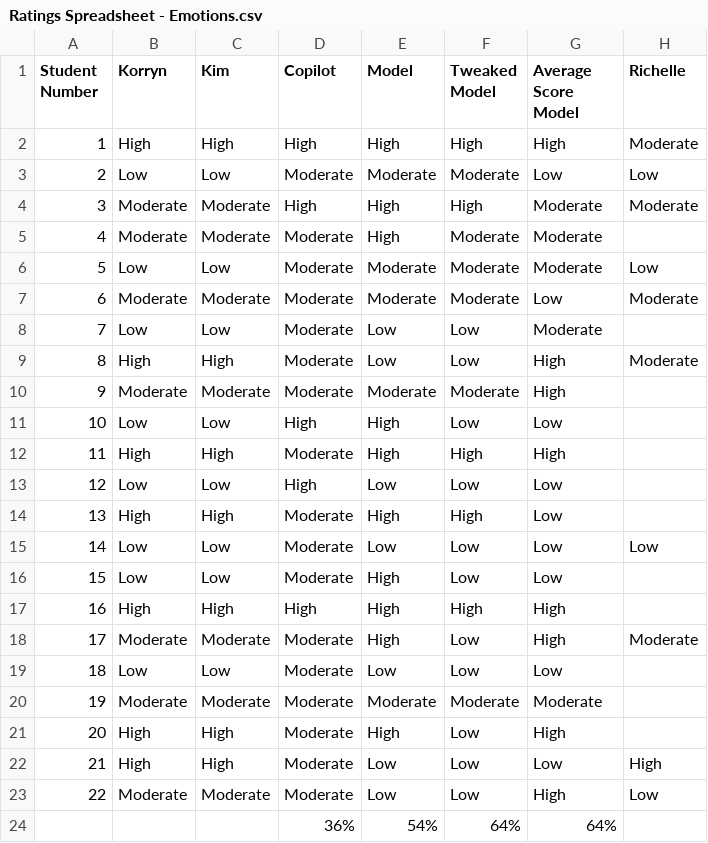
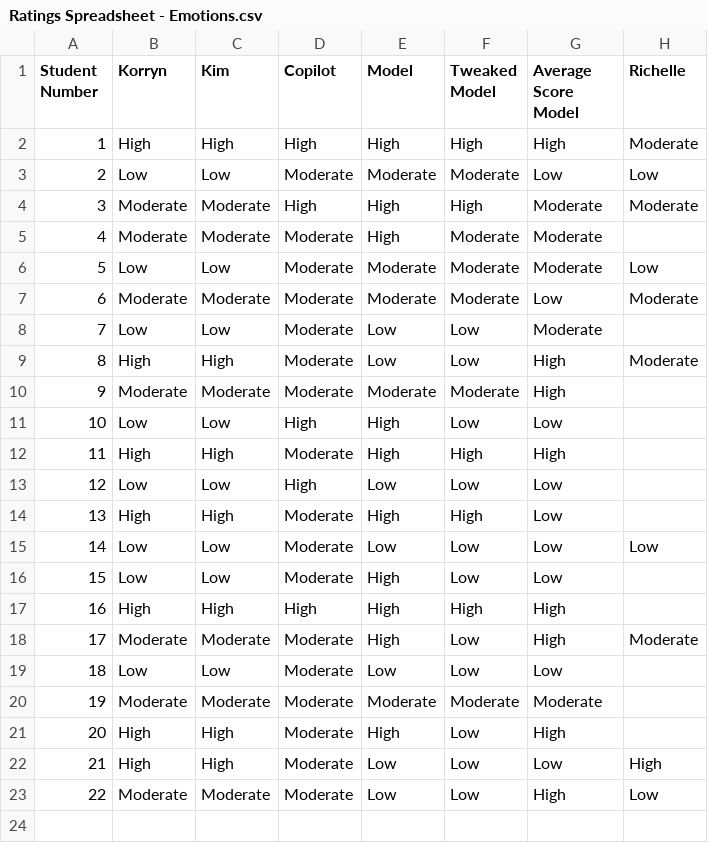
Before and after one commit to vahiniw/HurayResearchData, a CSV file: Ratings Spreadsheet - Emotions.csv, drawn as a sheet.

Commit message:
Update Ratings Spreadsheet - Emotions.csv

```diff
--- a/Ratings Spreadsheet - Emotions.csv
+++ b/Ratings Spreadsheet - Emotions.csv
@@ -23,2 +23 @@ Student Number,Korryn,Kim,Copilot,Model,Tweaked Model,Average Score Model,Richel
 22,Moderate,Moderate,Moderate,Low,Low,High,Low
-,,,36%,54%,64%,64%,
```
